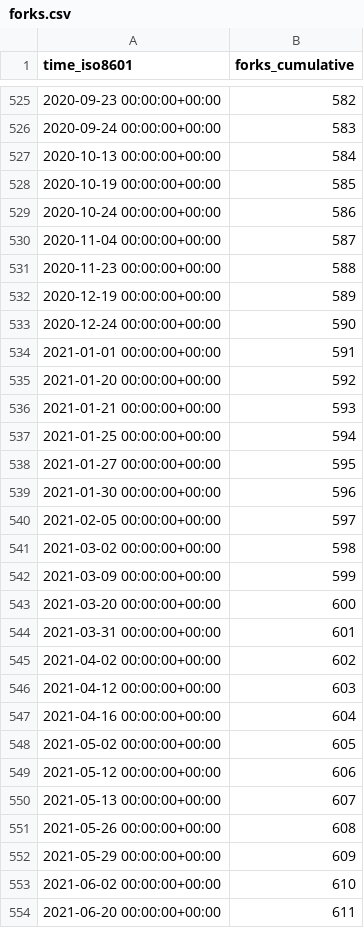
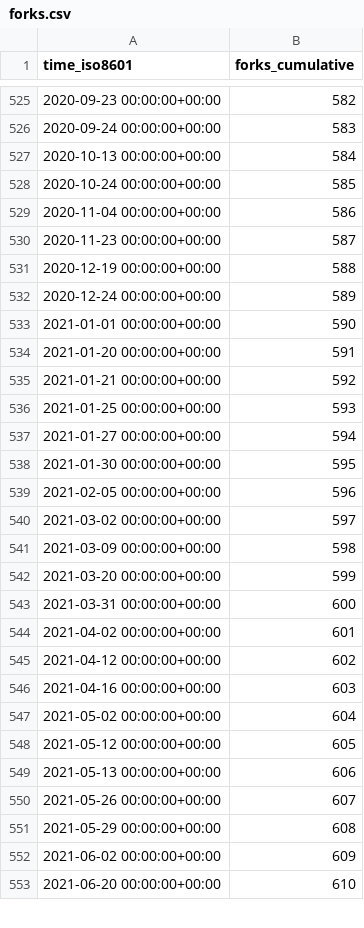
Before and after one commit to gitblit-org/github-stats, a CSV file: gitblit/gitblit/ghrs-data/forks.csv, drawn as a sheet; only a part is shown, gaps mark what is left out; the diff covers the shown part only.

```diff
--- a/gitblit/gitblit/ghrs-data/forks.csv
+++ b/gitblit/gitblit/ghrs-data/forks.csv
@@ -527,28 +527,27 @@ time_iso8601,forks_cumulative
 2020-10-13 00:00:00+00:00,584
-2020-10-19 00:00:00+00:00,585
-2020-10-24 00:00:00+00:00,586
-2020-11-04 00:00:00+00:00,587
-2020-11-23 00:00:00+00:00,588
-2020-12-19 00:00:00+00:00,589
-2020-12-24 00:00:00+00:00,590
-2021-01-01 00:00:00+00:00,591
-2021-01-20 00:00:00+00:00,592
-2021-01-21 00:00:00+00:00,593
-2021-01-25 00:00:00+00:00,594
-2021-01-27 00:00:00+00:00,595
-2021-01-30 00:00:00+00:00,596
-2021-02-05 00:00:00+00:00,597
-2021-03-02 00:00:00+00:00,598
-2021-03-09 00:00:00+00:00,599
-2021-03-20 00:00:00+00:00,600
-2021-03-31 00:00:00+00:00,601
-2021-04-02 00:00:00+00:00,602
-2021-04-12 00:00:00+00:00,603
-2021-04-16 00:00:00+00:00,604
-2021-05-02 00:00:00+00:00,605
-2021-05-12 00:00:00+00:00,606
-2021-05-13 00:00:00+00:00,607
-2021-05-26 00:00:00+00:00,608
-2021-05-29 00:00:00+00:00,609
-2021-06-02 00:00:00+00:00,610
-2021-06-20 00:00:00+00:00,611
+2020-10-24 00:00:00+00:00,585
+2020-11-04 00:00:00+00:00,586
+2020-11-23 00:00:00+00:00,587
+2020-12-19 00:00:00+00:00,588
+2020-12-24 00:00:00+00:00,589
+2021-01-01 00:00:00+00:00,590
+2021-01-20 00:00:00+00:00,591
+2021-01-21 00:00:00+00:00,592
+2021-01-25 00:00:00+00:00,593
+2021-01-27 00:00:00+00:00,594
+2021-01-30 00:00:00+00:00,595
+2021-02-05 00:00:00+00:00,596
+2021-03-02 00:00:00+00:00,597
+2021-03-09 00:00:00+00:00,598
+2021-03-20 00:00:00+00:00,599
+2021-03-31 00:00:00+00:00,600
+2021-04-02 00:00:00+00:00,601
+2021-04-12 00:00:00+00:00,602
+2021-04-16 00:00:00+00:00,603
+2021-05-02 00:00:00+00:00,604
+2021-05-12 00:00:00+00:00,605
+2021-05-13 00:00:00+00:00,606
+2021-05-26 00:00:00+00:00,607
+2021-05-29 00:00:00+00:00,608
+2021-06-02 00:00:00+00:00,609
+2021-06-20 00:00:00+00:00,610
```
Also changed, not shown: 18 edited cells elsewhere in this file.
